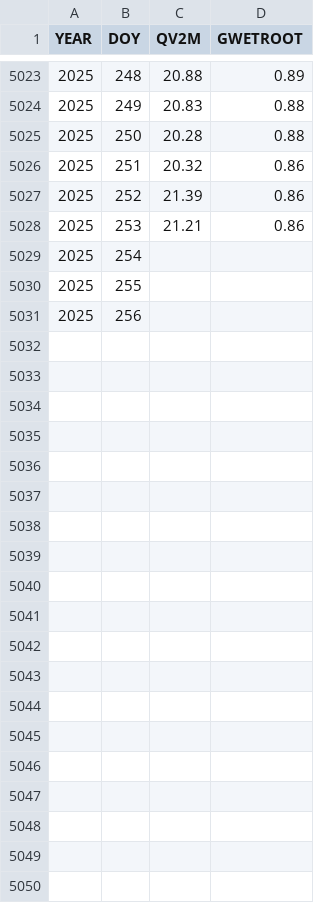
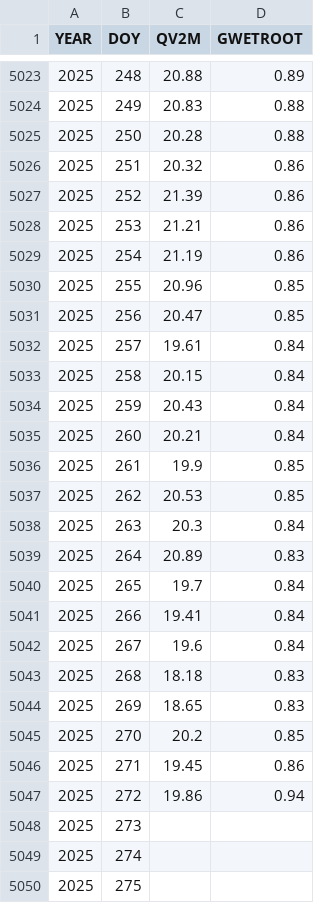
Before and after one commit to quangtmCV/lstm_forecast, a CSV file: data/POWER_Point_Daily_20111207_20250807_021d01N_105d83E_LST.csv, drawn as a sheet; only a part is shown, gaps mark what is left out.

```diff
--- a/data/POWER_Point_Daily_20111207_20250807_021d01N_105d83E_LST.csv
+++ b/data/POWER_Point_Daily_20111207_20250807_021d01N_105d83E_LST.csv
@@ -5028,4 +5028,23 @@ YEAR,DOY,QV2M,GWETROOT
 2025,253,21.21,0.86
-2025,254,,
-2025,255,,
-2025,256,,
+2025,254,21.19,0.86
+2025,255,20.96,0.85
+2025,256,20.47,0.85
+2025,257,19.61,0.84
+2025,258,20.15,0.84
+2025,259,20.43,0.84
+2025,260,20.21,0.84
+2025,261,19.9,0.85
+2025,262,20.53,0.85
+2025,263,20.3,0.84
+2025,264,20.89,0.83
+2025,265,19.7,0.84
+2025,266,19.41,0.84
+2025,267,19.6,0.84
+2025,268,18.18,0.83
+2025,269,18.65,0.83
+2025,270,20.2,0.85
+2025,271,19.45,0.86
+2025,272,19.86,0.94
+2025,273,,
+2025,274,,
+2025,275,,
```
Also changed, not shown: 5 other files.
